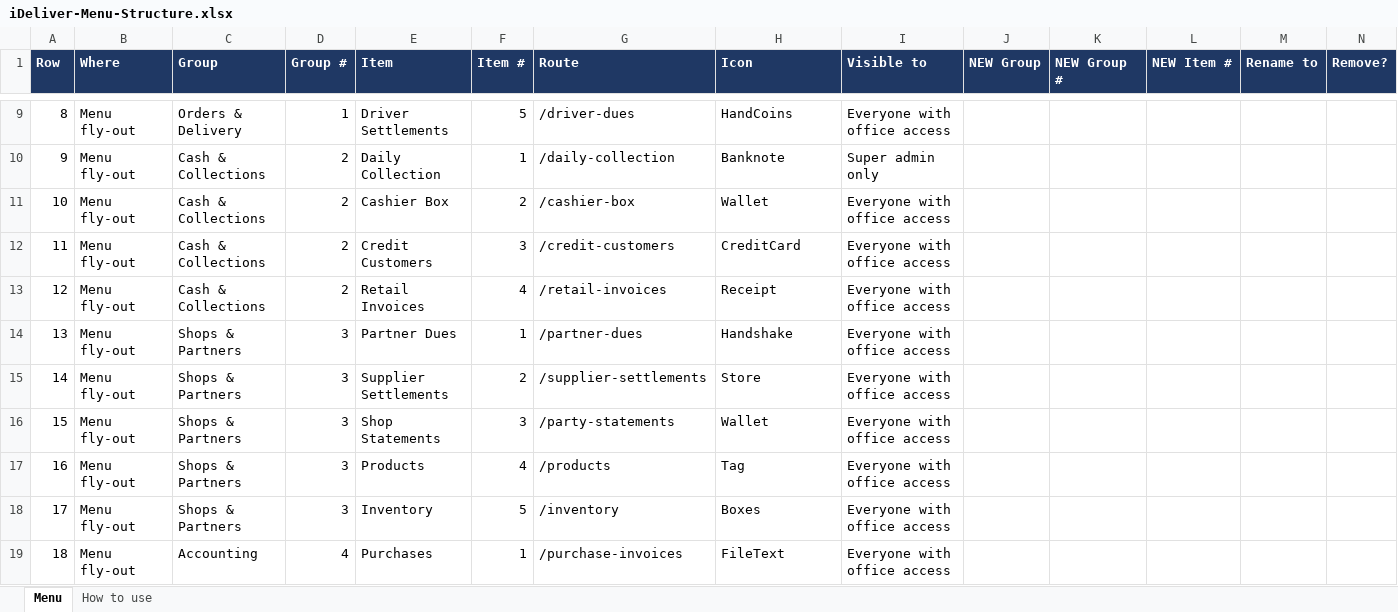
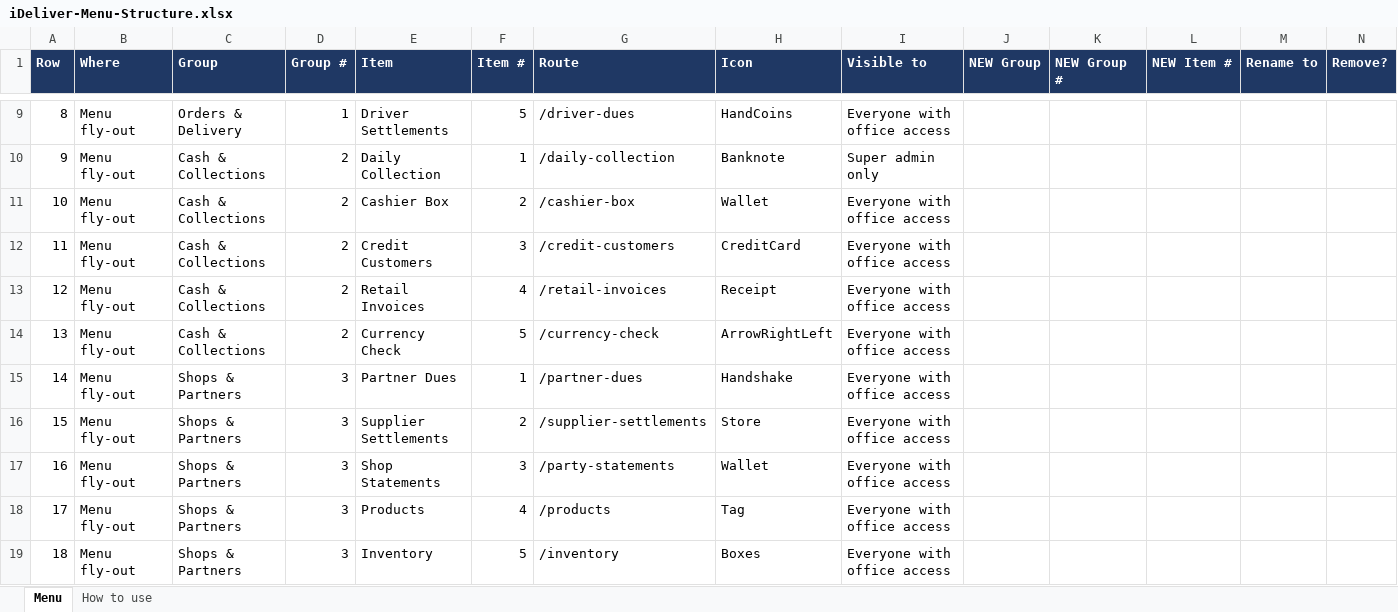
Before and after one commit to nwcsoftware/iDeliver3, an Excel workbook: iDeliver-Menu-Structure.xlsx, sheet Menu, drawn as a sheet; only a part is shown, gaps mark what is left out; the shorter side is filled out with more unchanged rows; values as stored, in another font and other column widths than the file's, no borders; addresses are those after the commit; rows hold the shown columns only; the diff names each change by its address in the sheet, - before the commit and + after, or states it on an @@ line.

```diff
--- a/iDeliver-Menu-Structure.xlsx (sheet Menu)
+++ b/iDeliver-Menu-Structure.xlsx (sheet Menu)
+row 14: 13 | Menu fly-out | Cash & Collections | 2 | Currency Check | 5 | /currency-check | ArrowRightLeft | Everyone with office access
@@ column A (Row) renumbered from row 15 down @@
```
Also changed, not shown: 17 other files.
